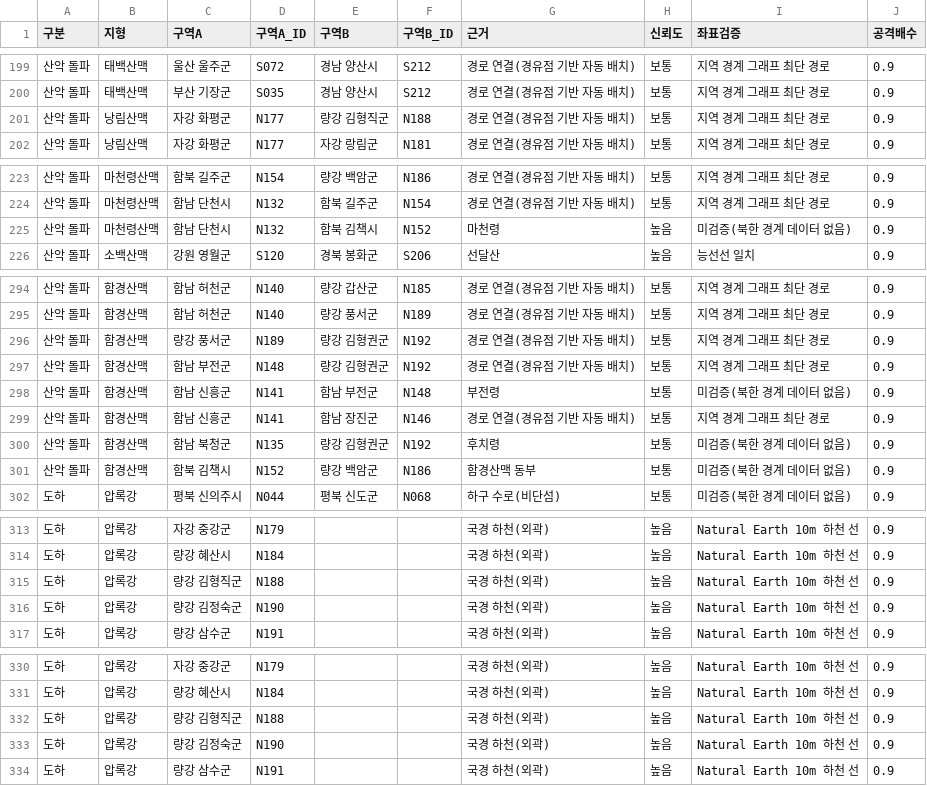
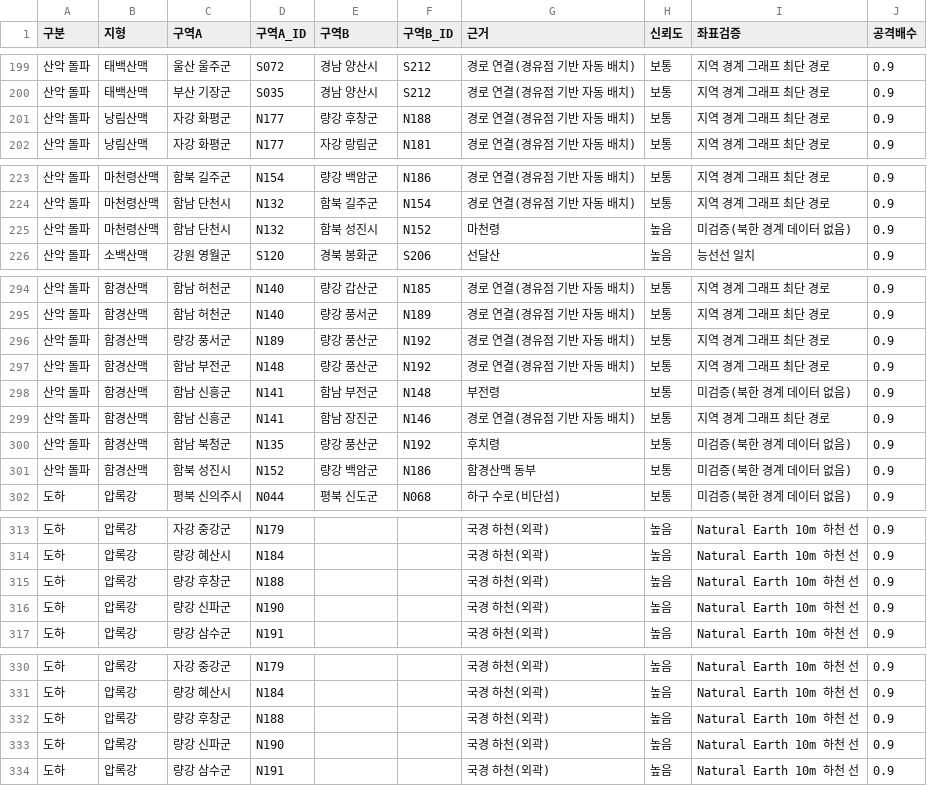
Before and after one commit to dehaka0508-ctrl/kor_civ, a CSV file: korciv/data/terrain-borders.csv, drawn as a sheet; only a part is shown, gaps mark what is left out.

```diff
--- a/korciv/data/terrain-borders.csv
+++ b/korciv/data/terrain-borders.csv
@@ -200,3 +200,3 @@
 산악 돌파,태백산맥,부산 기장군,S035,경남 양산시,S212,경로 연결(경유점 기반 자동 배치),보통,지역 경계 그래프 최단 경로,0.9
-산악 돌파,낭림산맥,자강 화평군,N177,량강 김형직군,N188,경로 연결(경유점 기반 자동 배치),보통,지역 경계 그래프 최단 경로,0.9
+산악 돌파,낭림산맥,자강 화평군,N177,량강 후창군,N188,경로 연결(경유점 기반 자동 배치),보통,지역 경계 그래프 최단 경로,0.9
 산악 돌파,낭림산맥,자강 화평군,N177,자강 랑림군,N181,경로 연결(경유점 기반 자동 배치),보통,지역 경계 그래프 최단 경로,0.9
@@ -224,3 +224,3 @@
 산악 돌파,마천령산맥,함남 단천시,N132,함북 길주군,N154,경로 연결(경유점 기반 자동 배치),보통,지역 경계 그래프 최단 경로,0.9
-산악 돌파,마천령산맥,함남 단천시,N132,함북 김책시,N152,마천령,높음,미검증(북한 경계 데이터 없음),0.9
+산악 돌파,마천령산맥,함남 단천시,N132,함북 성진시,N152,마천령,높음,미검증(북한 경계 데이터 없음),0.9
 산악 돌파,소백산맥,강원 영월군,S120,경북 봉화군,S206,선달산,높음,능선선 일치,0.9
@@ -295,8 +295,8 @@
 산악 돌파,함경산맥,함남 허천군,N140,량강 풍서군,N189,경로 연결(경유점 기반 자동 배치),보통,지역 경계 그래프 최단 경로,0.9
-산악 돌파,함경산맥,량강 풍서군,N189,량강 김형권군,N192,경로 연결(경유점 기반 자동 배치),보통,지역 경계 그래프 최단 경로,0.9
-산악 돌파,함경산맥,함남 부전군,N148,량강 김형권군,N192,경로 연결(경유점 기반 자동 배치),보통,지역 경계 그래프 최단 경로,0.9
+산악 돌파,함경산맥,량강 풍서군,N189,량강 풍산군,N192,경로 연결(경유점 기반 자동 배치),보통,지역 경계 그래프 최단 경로,0.9
+산악 돌파,함경산맥,함남 부전군,N148,량강 풍산군,N192,경로 연결(경유점 기반 자동 배치),보통,지역 경계 그래프 최단 경로,0.9
 산악 돌파,함경산맥,함남 신흥군,N141,함남 부전군,N148,부전령,보통,미검증(북한 경계 데이터 없음),0.9
 산악 돌파,함경산맥,함남 신흥군,N141,함남 장진군,N146,경로 연결(경유점 기반 자동 배치),보통,지역 경계 그래프 최단 경로,0.9
-산악 돌파,함경산맥,함남 북청군,N135,량강 김형권군,N192,후치령,보통,미검증(북한 경계 데이터 없음),0.9
-산악 돌파,함경산맥,함북 김책시,N152,량강 백암군,N186,함경산맥 동부,보통,미검증(북한 경계 데이터 없음),0.9
+산악 돌파,함경산맥,함남 북청군,N135,량강 풍산군,N192,후치령,보통,미검증(북한 경계 데이터 없음),0.9
+산악 돌파,함경산맥,함북 성진시,N152,량강 백암군,N186,함경산맥 동부,보통,미검증(북한 경계 데이터 없음),0.9
 도하,압록강,평북 신의주시,N044,평북 신도군,N068,하구 수로(비단섬),보통,미검증(북한 경계 데이터 없음),0.9
@@ -314,4 +314,4 @@
 도하,압록강,량강 혜산시,N184,,,국경 하천(외곽),높음,Natural Earth 10m 하천 선,0.9
-도하,압록강,량강 김형직군,N188,,,국경 하천(외곽),높음,Natural Earth 10m 하천 선,0.9
-도하,압록강,량강 김정숙군,N190,,,국경 하천(외곽),높음,Natural Earth 10m 하천 선,0.9
+도하,압록강,량강 후창군,N188,,,국경 하천(외곽),높음,Natural Earth 10m 하천 선,0.9
+도하,압록강,량강 신파군,N190,,,국경 하천(외곽),높음,Natural Earth 10m 하천 선,0.9
 도하,압록강,량강 삼수군,N191,,,국경 하천(외곽),높음,Natural Earth 10m 하천 선,0.9
@@ -331,4 +331,4 @@
 도하,압록강,량강 혜산시,N184,,,국경 하천(외곽),높음,Natural Earth 10m 하천 선,0.9
-도하,압록강,량강 김형직군,N188,,,국경 하천(외곽),높음,Natural Earth 10m 하천 선,0.9
-도하,압록강,량강 김정숙군,N190,,,국경 하천(외곽),높음,Natural Earth 10m 하천 선,0.9
+도하,압록강,량강 후창군,N188,,,국경 하천(외곽),높음,Natural Earth 10m 하천 선,0.9
+도하,압록강,량강 신파군,N190,,,국경 하천(외곽),높음,Natural Earth 10m 하천 선,0.9
 도하,압록강,량강 삼수군,N191,,,국경 하천(외곽),높음,Natural Earth 10m 하천 선,0.9
```
Also changed, not shown: korciv/data/regions.csv, 17 other files.
